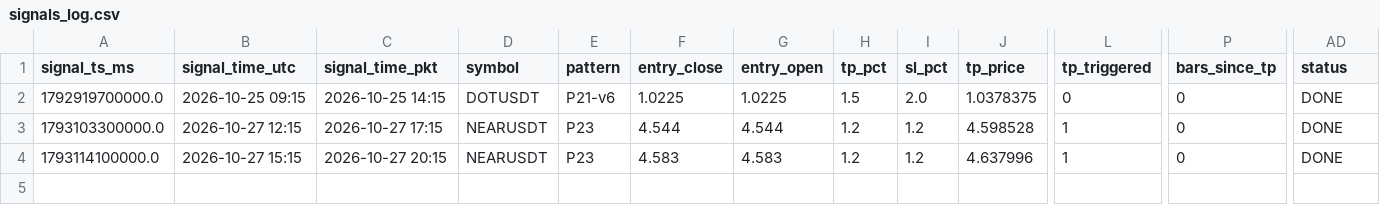
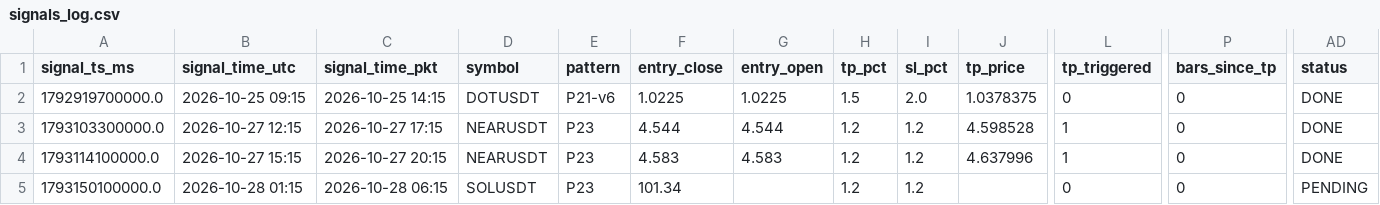
Before and after one commit to yasirhabib01399/bitget-scanner, a CSV file: signals_log.csv, drawn as a sheet; only a part is shown, gaps mark what is left out; rows hold the shown columns only; the diff names each change by its address in the sheet, - before the commit and + after, or states it on an @@ line.

Commit message:
Update signals_log.csv [skip ci]

```diff
--- a/signals_log.csv
+++ b/signals_log.csv
+row 5: 1793150100000.0 | 2026-10-28 01:15 | 2026-10-28 06:15 | SOLUSDT | P23 | 101.34 |  | 1.2 | 1.2 |  | 0 | 0 | PENDING
```
